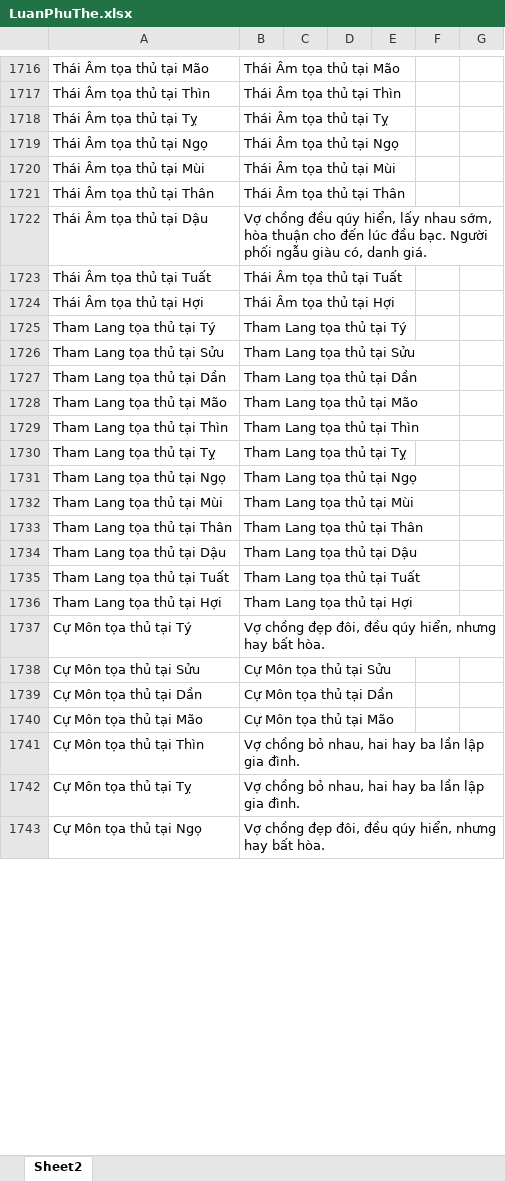
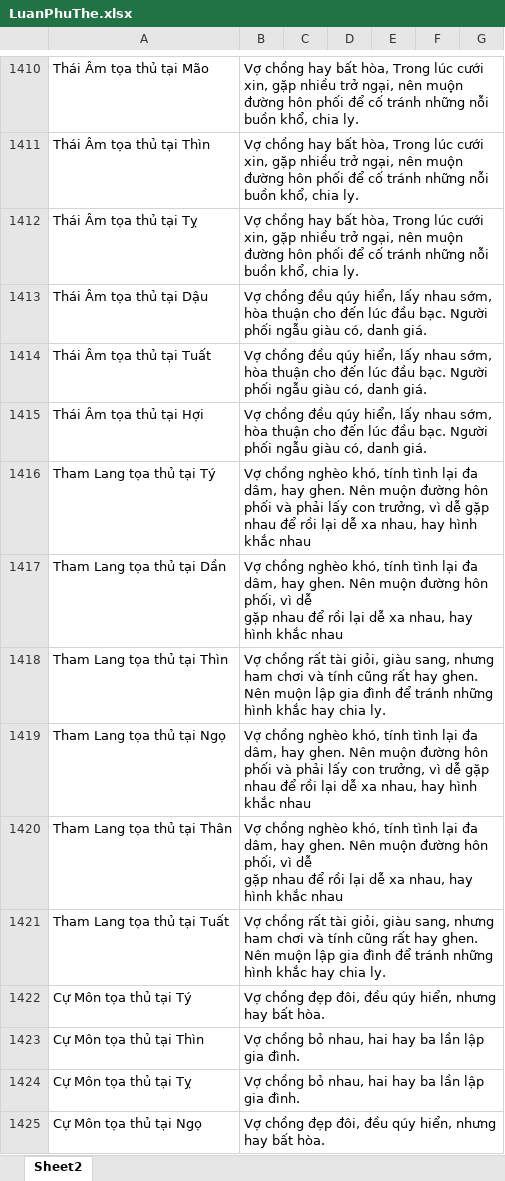
Before and after one commit to Donniehieu/LuanGiaiTuViBacPhai, an Excel workbook: LuanPhuThe.xlsx, sheet Sheet2, drawn as a sheet; only a part is shown, gaps mark what is left out; values as stored, in another font and other column widths than the file's, no borders; conditional formats not drawn; removed rows and columns are numbered as before the commit, all else as after; ↵ is a line break in a cell; the diff covers the shown part only; the diff names each change by its address in the sheet, - before the commit and + after, or states it on an @@ line.

```diff
--- a/LuanPhuThe.xlsx (sheet Sheet2)
+++ b/LuanPhuThe.xlsx (sheet Sheet2)
-B1410: Thái Âm tọa thủ tại Mão
+B1410: Vợ chồng hay bất hòa, Trong lúc cưới xin, gặp nhiều trở ngại, nên muộn đường hôn phối để cố tránh những nỗi buồn khổ, chia ly.
-B1411: Thái Âm tọa thủ tại Thìn
+B1411: Vợ chồng hay bất hòa, Trong lúc cưới xin, gặp nhiều trở ngại, nên muộn đường hôn phối để cố tránh những nỗi buồn khổ, chia ly.
-B1412: Thái Âm tọa thủ tại Tỵ
+B1412: Vợ chồng hay bất hòa, Trong lúc cưới xin, gặp nhiều trở ngại, nên muộn đường hôn phối để cố tránh những nỗi buồn khổ, chia ly.
-row 1719: Thái Âm tọa thủ tại Ngọ | Thái Âm tọa thủ tại Ngọ
-row 1720: Thái Âm tọa thủ tại Mùi | Thái Âm tọa thủ tại Mùi
-row 1721: Thái Âm tọa thủ tại Thân | Thái Âm tọa thủ tại Thân
-B1414: Thái Âm tọa thủ tại Tuất
+B1414: Vợ chồng đều qúy hiển, lấy nhau sớm, hòa thuận cho đến lúc đầu bạc. Người phối ngẫu giàu có, danh giá.
-B1415: Thái Âm tọa thủ tại Hợi
+B1415: Vợ chồng đều qúy hiển, lấy nhau sớm, hòa thuận cho đến lúc đầu bạc. Người phối ngẫu giàu có, danh giá.
-B1416: Tham Lang tọa thủ tại Tý
+B1416: Vợ chồng nghèo khó, tính tình lại đa dâm, hay ghen. Nên muộn đường hôn phối và phải lấy con trưởng, vì dễ gặp nhau để rồi lại dễ xa nhau, hay hình khắc nhau
-row 1726: Tham Lang tọa thủ tại Sửu | Tham Lang tọa thủ tại Sửu
-B1417: Tham Lang tọa thủ tại Dần
+B1417: Vợ chồng nghèo khó, tính tình lại đa dâm, hay ghen. Nên muộn đường hôn phối, vì dễ ↵ gặp nhau để rồi lại dễ xa nhau, hay hình khắc nhau
-row 1728: Tham Lang tọa thủ tại Mão | Tham Lang tọa thủ tại Mão
-B1418: Tham Lang tọa thủ tại Thìn
+B1418: Vợ chồng rất tài giỏi, giàu sang, nhưng ham chơi và tính cũng rất hay ghen. Nên muộn lập gia đình để tránh những hình khắc hay chia ly.
-row 1730: Tham Lang tọa thủ tại Tỵ | Tham Lang tọa thủ tại Tỵ
-B1419: Tham Lang tọa thủ tại Ngọ
+B1419: Vợ chồng nghèo khó, tính tình lại đa dâm, hay ghen. Nên muộn đường hôn phối và phải lấy con trưởng, vì dễ gặp nhau để rồi lại dễ xa nhau, hay hình khắc nhau
-row 1732: Tham Lang tọa thủ tại Mùi | Tham Lang tọa thủ tại Mùi
-B1420: Tham Lang tọa thủ tại Thân
+B1420: Vợ chồng nghèo khó, tính tình lại đa dâm, hay ghen. Nên muộn đường hôn phối, vì dễ ↵ gặp nhau để rồi lại dễ xa nhau, hay hình khắc nhau
-row 1734: Tham Lang tọa thủ tại Dậu | Tham Lang tọa thủ tại Dậu
-B1421: Tham Lang tọa thủ tại Tuất
+B1421: Vợ chồng rất tài giỏi, giàu sang, nhưng ham chơi và tính cũng rất hay ghen. Nên muộn lập gia đình để tránh những hình khắc hay chia ly.
-row 1736: Tham Lang tọa thủ tại Hợi | Tham Lang tọa thủ tại Hợi
-row 1738: Cự Môn tọa thủ tại Sửu | Cự Môn tọa thủ tại Sửu
-row 1739: Cự Môn tọa thủ tại Dần | Cự Môn tọa thủ tại Dần
-row 1740: Cự Môn tọa thủ tại Mão | Cự Môn tọa thủ tại Mão
```
Also changed, not shown: 1 added row, 370 removed rows and 51 edited cells elsewhere in this sheet, LuanTatAch.xlsx.
